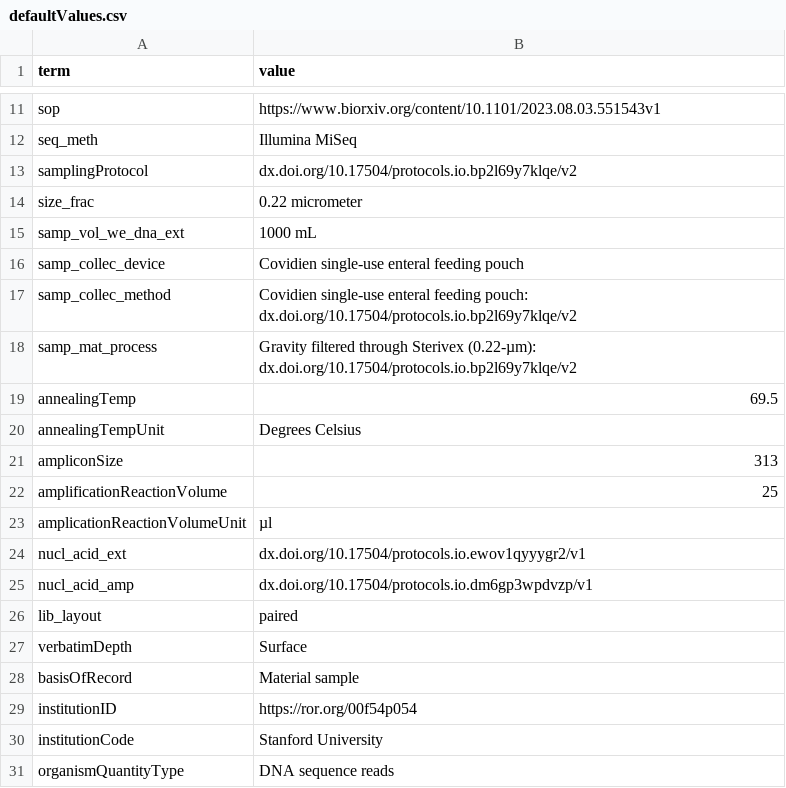
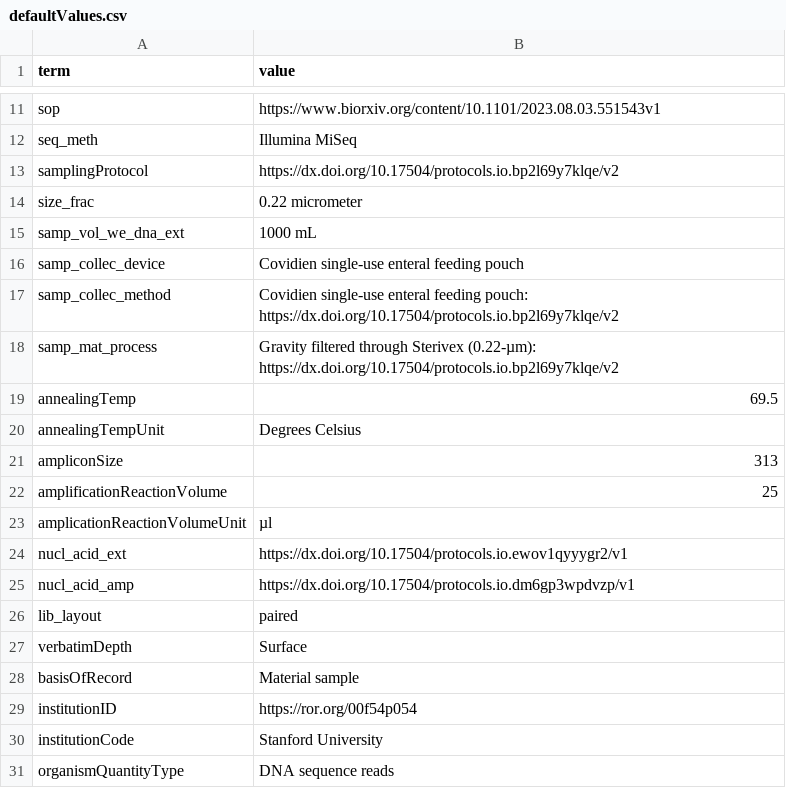
Before and after one commit to meghanmshea/intertidal-eDNA, a CSV file: Analysis Products/Processed eDNA/GBIF/defaultValues.csv, drawn as a sheet; only a part is shown, gaps mark what is left out.

Commit message:
Updating GBIF file code

```diff
--- a/Analysis Products/Processed eDNA/GBIF/defaultValues.csv
+++ b/Analysis Products/Processed eDNA/GBIF/defaultValues.csv
@@ -12,3 +12,3 @@
 "seq_meth","Illumina MiSeq"
-"samplingProtocol","dx.doi.org/10.17504/protocols.io.bp2l69y7klqe/v2"
+"samplingProtocol","https://dx.doi.org/10.17504/protocols.io.bp2l69y7klqe/v2"
 "size_frac","0.22 micrometer"
@@ -16,4 +16,4 @@
 "samp_collec_device","Covidien single-use enteral feeding pouch"
-"samp_collec_method","Covidien single-use enteral feeding pouch: dx.doi.org/10.17504/protocols.io.bp2l69y7klqe/v2"
-"samp_mat_process","Gravity filtered through Sterivex (0.22-µm): dx.doi.org/10.17504/protocols.io.bp2l69y7klqe/v2"
+"samp_collec_method","Covidien single-use enteral feeding pouch: https://dx.doi.org/10.17504/protocols.io.bp2l69y7klqe/v2"
+"samp_mat_process","Gravity filtered through Sterivex (0.22-µm): https://dx.doi.org/10.17504/protocols.io.bp2l69y7klqe/v2"
 "annealingTemp","69.5"
@@ -23,4 +23,4 @@
 "amplicationReactionVolumeUnit","µl"
-"nucl_acid_ext","dx.doi.org/10.17504/protocols.io.ewov1qyyygr2/v1"
-"nucl_acid_amp","dx.doi.org/10.17504/protocols.io.dm6gp3wpdvzp/v1"
+"nucl_acid_ext","https://dx.doi.org/10.17504/protocols.io.ewov1qyyygr2/v1"
+"nucl_acid_amp","https://dx.doi.org/10.17504/protocols.io.dm6gp3wpdvzp/v1"
 "lib_layout","paired"
```
Also changed, not shown: 1 other file.
